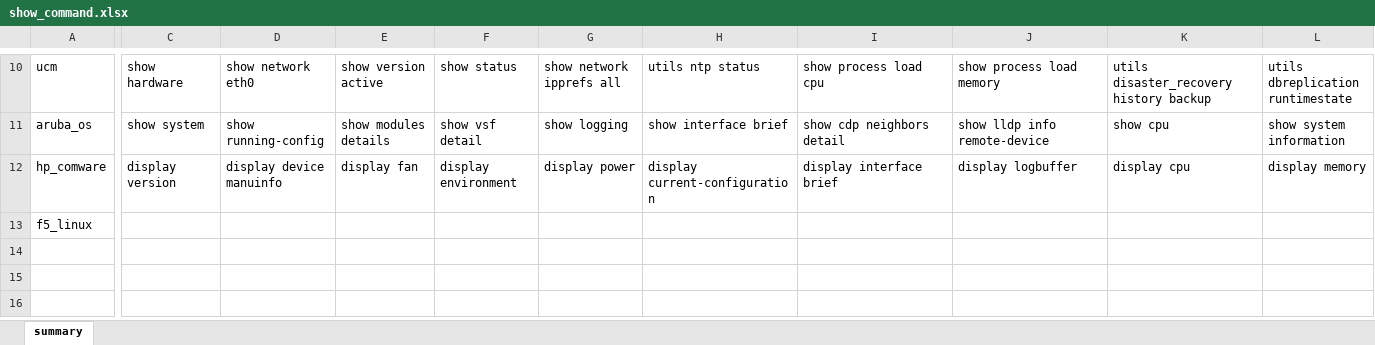
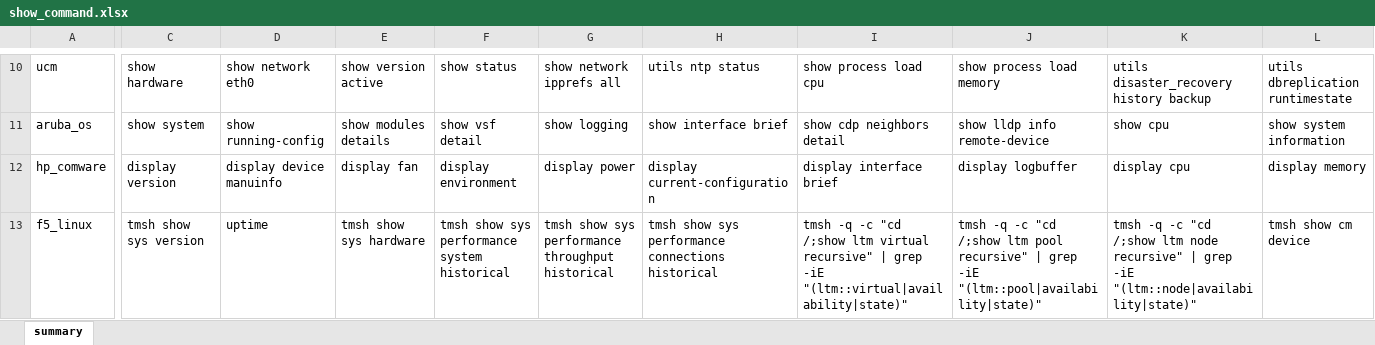
Before and after one commit to ludesdeveloper/compnet_netoprmgr_dm, an Excel workbook: static/data/show_command.xlsx, sheet summary, drawn as a sheet; only a part is shown, gaps mark what is left out; values as stored, in another font and other column widths than the file's, no borders; the diff covers the shown part only; the diff names each change by its address in the sheet, - before the commit and + after, or states it on an @@ line.

Commit message:
remove f5 folder, add command f5 di xlsx

```diff
--- a/static/data/show_command.xlsx (sheet summary)
+++ b/static/data/show_command.xlsx (sheet summary)
-C13: (empty)
+C13: tmsh show sys version
-D13: (empty)
+D13: uptime
-E13: (empty)
+E13: tmsh show sys hardware
-F13: (empty)
+F13: tmsh show sys performance system historical
-G13: (empty)
+G13: tmsh show sys performance throughput historical
-H13: (empty)
+H13: tmsh show sys performance connections historical
-I13: (empty)
+I13: tmsh -q -c "cd /;show ltm virtual recursive" | grep -iE "(ltm::virtual|availability|state)"
-J13: (empty)
+J13: tmsh -q -c "cd /;show ltm pool recursive" | grep -iE "(ltm::pool|availability|state)"
-K13: (empty)
+K13: tmsh -q -c "cd /;show ltm node recursive" | grep -iE "(ltm::node|availability|state)"
-L13: (empty)
+L13: tmsh show cm device
```
Also changed, not shown: 6 edited cells elsewhere in this sheet, 4 other files.
